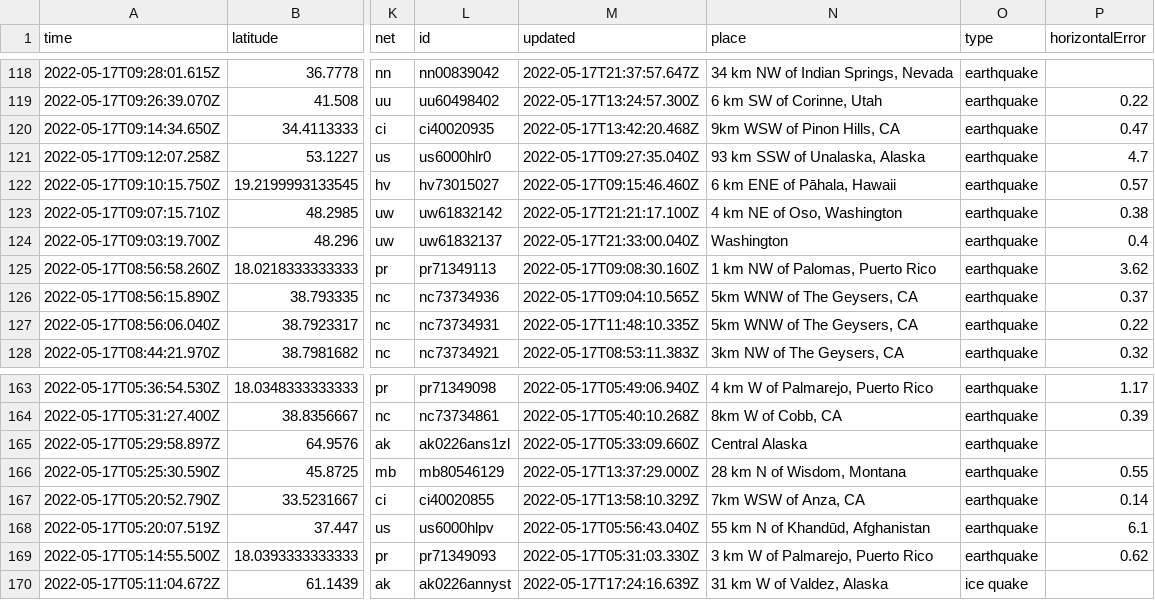
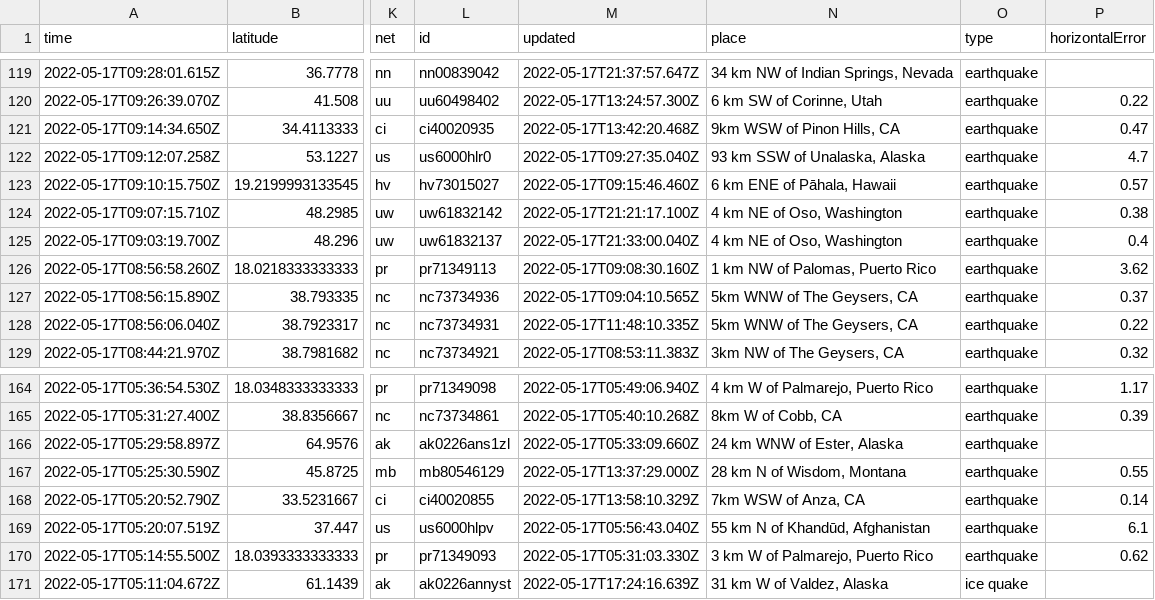
Before and after one commit to AnjDelgado/my-data-robot, a CSV file: usgs_current.csv, drawn as a sheet; only a part is shown, gaps mark what is left out; addresses are those after the commit; the diff covers the shown part only; the diff names each change by its address in the sheet, - before the commit and + after, or states it on an @@ line.

```diff
--- a/usgs_current.csv
+++ b/usgs_current.csv
-N125 (place): Washington
+N125 (place): 4 km NE of Oso, Washington
-N166 (place): Central Alaska
+N166 (place): 24 km WNW of Ester, Alaska
```
Also changed, not shown: 1 added row and 5 edited cells elsewhere in this file.
